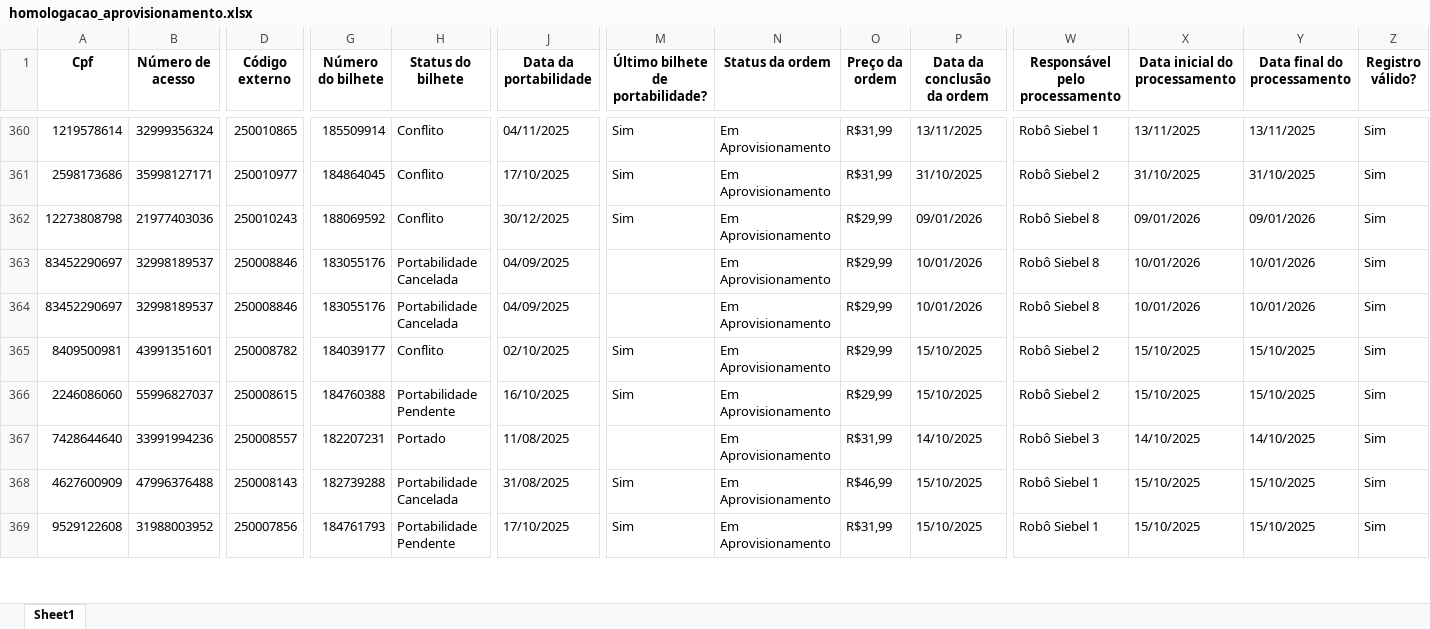
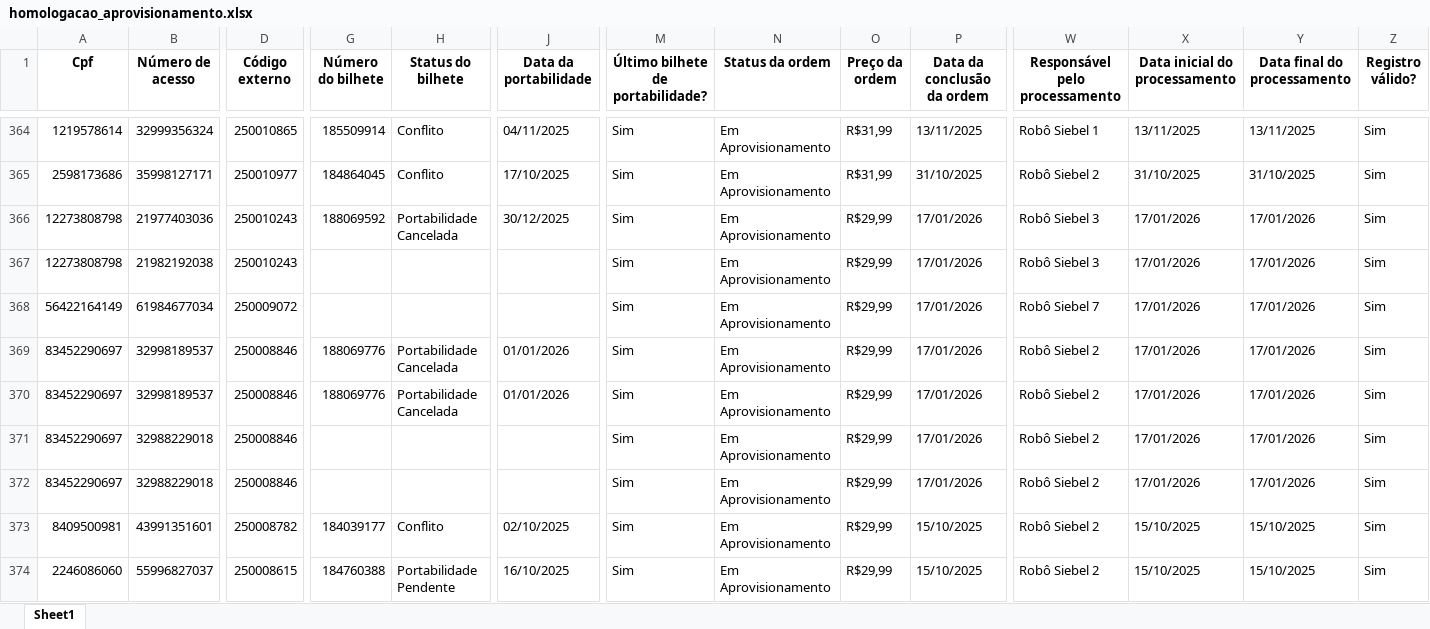
Before and after one commit to daltonpinheiro1/3F_Qigger_DBGerenciador, an Excel workbook: data/homologacao_aprovisionamento.xlsx, sheet Sheet1, drawn as a sheet; only a part is shown, gaps mark what is left out; the shorter side is filled out with more unchanged rows; values as stored, in another font and other column widths than the file's, no borders; addresses are those after the commit; rows hold the shown columns only; the diff covers the shown part only; the diff names each change by its address in the sheet, - before the commit and + after, or states it on an @@ line.

```diff
--- a/data/homologacao_aprovisionamento.xlsx (sheet Sheet1)
+++ b/data/homologacao_aprovisionamento.xlsx (sheet Sheet1)
-H366 (Status do bilhete): Conflito
+H366 (Status do bilhete): Portabilidade Cancelada
-P366 (Data da conclusão da ordem): 09/01/2026
+P366 (Data da conclusão da ordem): 17/01/2026
-W366 (Responsável pelo processamento): Robô Siebel 8
+W366 (Responsável pelo processamento): Robô Siebel 3
-X366 (Data inicial do processamento): 09/01/2026
+X366 (Data inicial do processamento): 17/01/2026
-Y366 (Data final do processamento): 09/01/2026
+Y366 (Data final do processamento): 17/01/2026
+row 367: 12273808798 | 21982192038 | 250010243 |  |  |  | Sim | Em Aprovisionamento | R$29,99 | 17/01/2026 | Robô Siebel 3 | 17/01/2026 | 17/01/2026 | Sim
+row 368: 56422164149 | 61984677034 | 250009072 |  |  |  | Sim | Em Aprovisionamento | R$29,99 | 17/01/2026 | Robô Siebel 7 | 17/01/2026 | 17/01/2026 | Sim
-G369:G370 (Número do bilhete): 183055176
+G369:G370 (Número do bilhete): 188069776
-J369:J370 (Data da portabilidade): 04/09/2025
+J369:J370 (Data da portabilidade): 01/01/2026
-M369:M370 (Último bilhete de portabilidade?): (empty)
+M369:M370 (Último bilhete de portabilidade?): Sim
-P369:P370 (Data da conclusão da ordem): 10/01/2026
+P369:P370 (Data da conclusão da ordem): 17/01/2026
-W369:W370 (Responsável pelo processamento): Robô Siebel 8
+W369:W370 (Responsável pelo processamento): Robô Siebel 2
-X369:X370 (Data inicial do processamento): 10/01/2026
+X369:X370 (Data inicial do processamento): 17/01/2026
-Y369:Y370 (Data final do processamento): 10/01/2026
+Y369:Y370 (Data final do processamento): 17/01/2026
+row 371: 83452290697 | 32988229018 | 250008846 |  |  |  | Sim | Em Aprovisionamento | R$29,99 | 17/01/2026 | Robô Siebel 2 | 17/01/2026 | 17/01/2026 | Sim
+row 372: 83452290697 | 32988229018 | 250008846 |  |  |  | Sim | Em Aprovisionamento | R$29,99 | 17/01/2026 | Robô Siebel 2 | 17/01/2026 | 17/01/2026 | Sim
```
Also changed, not shown: 54 added rows, 34 removed rows and 90 edited cells elsewhere in this sheet, data/homologacao_reabertura.xlsx, triggers.xlsx, 7 other files.
